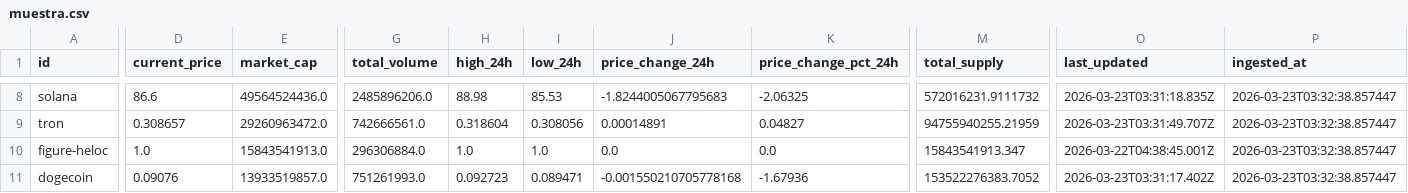
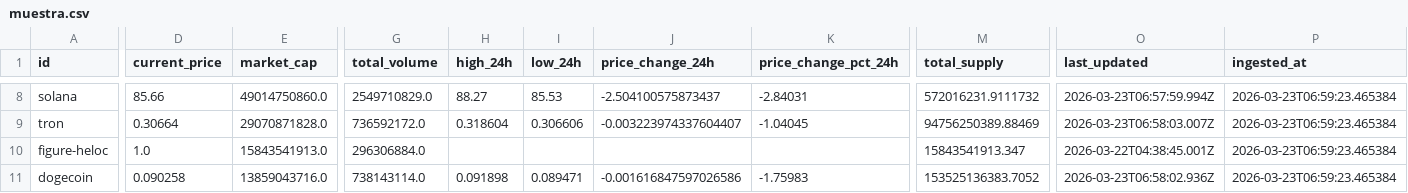
Before and after one commit to BayronMgDev/Datos-desde-un-API, a CSV file: src/xlsx/muestra.csv, drawn as a sheet; only a part is shown, gaps mark what is left out; the diff covers the shown part only; the diff names each change by its address in the sheet, - before the commit and + after, or states it on an @@ line.

```diff
--- a/src/xlsx/muestra.csv
+++ b/src/xlsx/muestra.csv
-D8 (current_price): 86.6
+D8 (current_price): 85.66
-E8 (market_cap): 49564524436.0
+E8 (market_cap): 49014750860.0
-G8 (total_volume): 2485896206.0
+G8 (total_volume): 2549710829.0
-H8 (high_24h): 88.98
+H8 (high_24h): 88.27
-J8 (price_change_24h): -1.8244005067795683
+J8 (price_change_24h): -2.504100575873437
-K8 (price_change_pct_24h): -2.06325
+K8 (price_change_pct_24h): -2.84031
-O8 (last_updated): 2026-03-23T03:31:18.835Z
+O8 (last_updated): 2026-03-23T06:57:59.994Z
-P8:P11 (ingested_at): 2026-03-23T03:32:38.857447
+P8:P11 (ingested_at): 2026-03-23T06:59:23.465384
-D9 (current_price): 0.308657
+D9 (current_price): 0.30664
-E9 (market_cap): 29260963472.0
+E9 (market_cap): 29070871828.0
-G9 (total_volume): 742666561.0
+G9 (total_volume): 736592172.0
-I9 (low_24h): 0.308056
+I9 (low_24h): 0.306606
-J9 (price_change_24h): 0.00014891
+J9 (price_change_24h): -0.003223974337604407
-K9 (price_change_pct_24h): 0.04827
+K9 (price_change_pct_24h): -1.04045
-M9 (total_supply): 94755940255.21959
+M9 (total_supply): 94756250389.88469
-O9 (last_updated): 2026-03-23T03:31:49.707Z
+O9 (last_updated): 2026-03-23T06:58:03.007Z
-H10 (high_24h): 1.0
+H10 (high_24h): (empty)
-I10 (low_24h): 1.0
+I10 (low_24h): (empty)
-J10 (price_change_24h): 0.0
+J10 (price_change_24h): (empty)
-K10 (price_change_pct_24h): 0.0
+K10 (price_change_pct_24h): (empty)
-D11 (current_price): 0.09076
+D11 (current_price): 0.090258
-E11 (market_cap): 13933519857.0
+E11 (market_cap): 13859043716.0
-G11 (total_volume): 751261993.0
+G11 (total_volume): 738143114.0
-H11 (high_24h): 0.092723
+H11 (high_24h): 0.091898
-J11 (price_change_24h): -0.001550210705778168
+J11 (price_change_24h): -0.001616847597026586
-K11 (price_change_pct_24h): -1.67936
+K11 (price_change_pct_24h): -1.75983
-M11 (total_supply): 153522276383.7052
+M11 (total_supply): 153525136383.7052
-O11 (last_updated): 2026-03-23T03:31:17.402Z
+O11 (last_updated): 2026-03-23T06:58:02.936Z
```
Also changed, not shown: 135 edited cells elsewhere in this file, src/xlsx/cleaned_data.csv, src/xlsx/enriched_data.csv, 4 other files.
